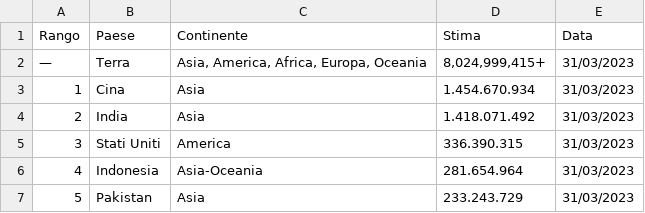
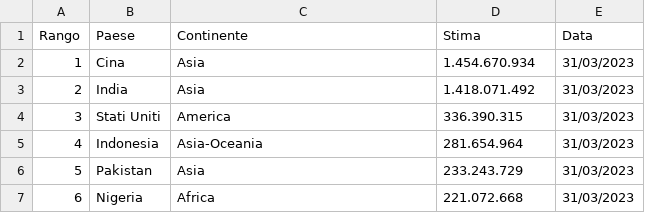
Before and after one commit to notSaqlain/Java-World, a CSV file: data/paesi.csv, drawn as a sheet; only a part is shown; the shorter side is filled out with more unchanged rows; the diff names each change by its address in the sheet, - before the commit and + after, or states it on an @@ line.

Commit message:
update data

```diff
--- a/data/paesi.csv
+++ b/data/paesi.csv
-row 2: — | Terra | Asia, America, Africa, Europa, Oceania | 8,024,999,415+ | 31/03/2023
```
